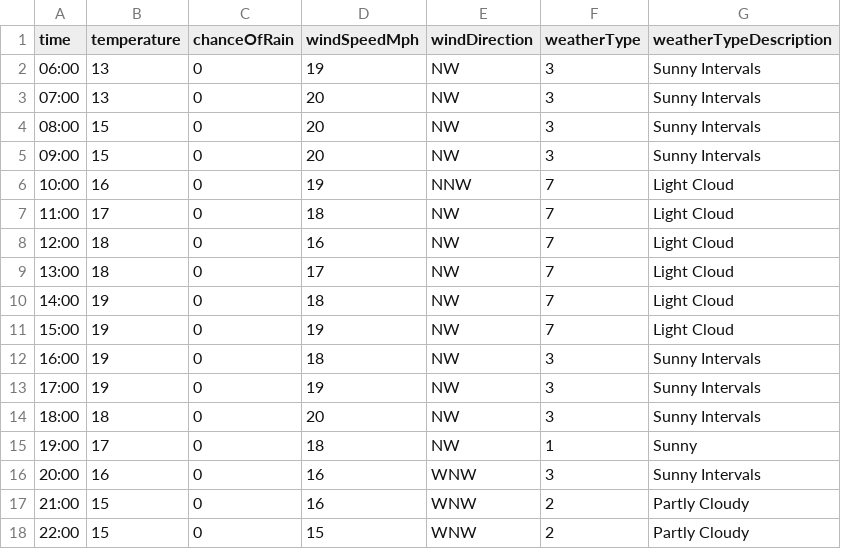
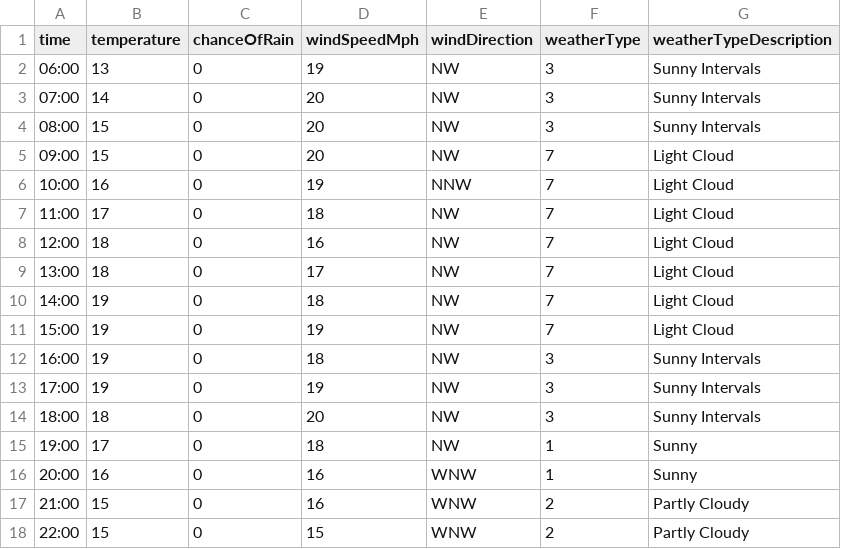
Before and after one commit to djcarter85/studland, a CSV file: _data/weather/2023-08-04.csv, drawn as a sheet; only a part is shown.

Commit message:
fb6024b0-3d36-4766-b28e-1584364c93e0

```diff
--- a/_data/weather/2023-08-04.csv
+++ b/_data/weather/2023-08-04.csv
@@ -2,5 +2,5 @@ time,temperature,chanceOfRain,windSpeedMph,windDirection,weatherType,weatherType
 06:00,13,0,19,NW,3,Sunny Intervals
-07:00,13,0,20,NW,3,Sunny Intervals
+07:00,14,0,20,NW,3,Sunny Intervals
 08:00,15,0,20,NW,3,Sunny Intervals
-09:00,15,0,20,NW,3,Sunny Intervals
+09:00,15,0,20,NW,7,Light Cloud
 10:00,16,0,19,NNW,7,Light Cloud
@@ -15,3 +15,3 @@ time,temperature,chanceOfRain,windSpeedMph,windDirection,weatherType,weatherType
 19:00,17,0,18,NW,1,Sunny
-20:00,16,0,16,WNW,3,Sunny Intervals
+20:00,16,0,16,WNW,1,Sunny
 21:00,15,0,16,WNW,2,Partly Cloudy
```
